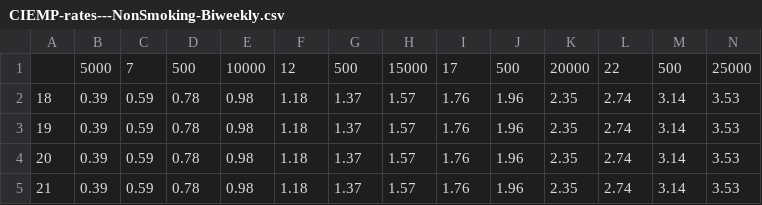
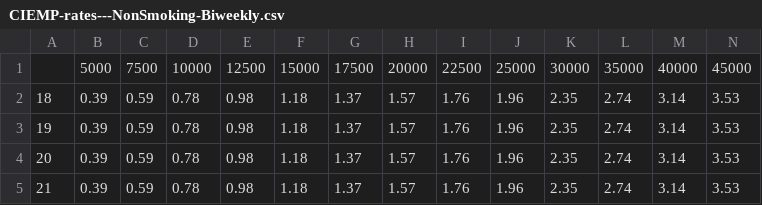
Before and after one commit to RajaShekhar1/IPC, a CSV file: taa/services/products/data_files/CIEMP-rates---NonSmoking-Biweekly.csv, drawn as a sheet; only a part is shown; removed rows and columns are numbered as before the commit, all else as after; rows hold the shown columns only; the diff names each change by its address in the sheet, - before the commit and + after, or states it on an @@ line.

```diff
--- a/taa/services/products/data_files/CIEMP-rates---NonSmoking-Biweekly.csv
+++ b/taa/services/products/data_files/CIEMP-rates---NonSmoking-Biweekly.csv
-row 1:  | 5000 | 7 | 500 | 10000 | 12 | 500 | 15000 | 17 | 500 | 20000 | 22 | 500 | 25000
+row 1:  | 5000 | 7500 | 10000 | 12500 | 15000 | 17500 | 20000 | 22500 | 25000 | 30000 | 35000 | 40000 | 45000
```
Also changed, not shown: taa/services/products/data_files/CIEMP-rates---NonSmoking-Monthly.csv, taa/services/products/data_files/CIEMP-rates---NonSmoking-Semimonthly.csv, 2 other files.
